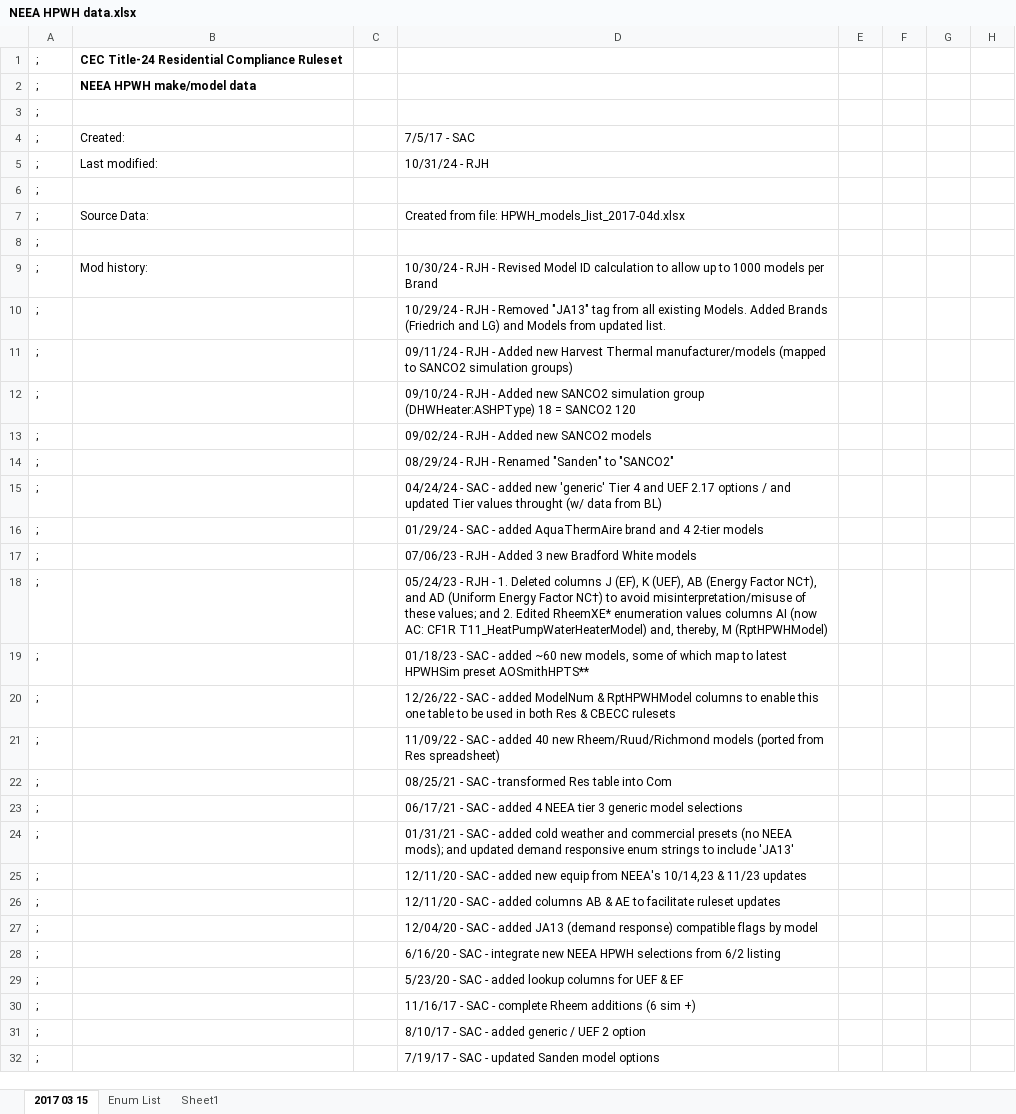
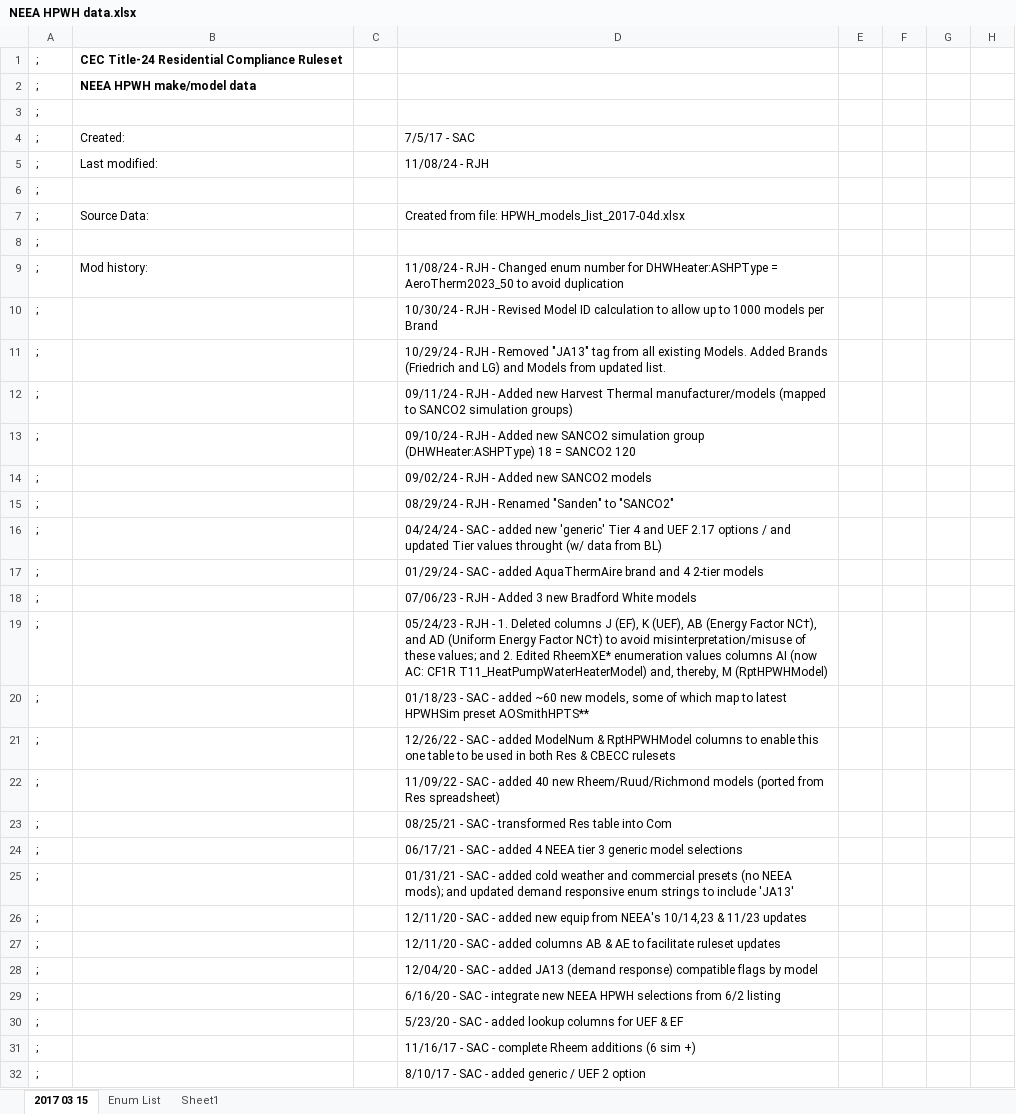
Before and after one commit to joesinger12misc/test-no-LFS, an Excel workbook: RulesetDev/Rulesets/CA Res/Rules/NEEA HPWH data.xlsx, sheet 2017 03 15, drawn as a sheet; only a part is shown; values as stored, in another font and other column widths than the file's, no borders; the diff covers the shown part only; the diff names each change by its address in the sheet, - before the commit and + after, or states it on an @@ line.

Commit message:
SVN (res) commit #2492 by robhitchcock       HPWH NEEA list update (tic #1384):

```diff
--- a/RulesetDev/Rulesets/CA Res/Rules/NEEA HPWH data.xlsx (sheet 2017 03 15)
+++ b/RulesetDev/Rulesets/CA Res/Rules/NEEA HPWH data.xlsx (sheet 2017 03 15)
-D5: 10/31/24 - RJH
+D5: 11/08/24 - RJH
-D9: 10/30/24 - RJH - Revised Model ID calculation to allow up to 1000 models per Brand
+D9: 11/08/24 - RJH - Changed enum number for DHWHeater:ASHPType = AeroTherm2023_50 to avoid duplication
-D10: 10/29/24 - RJH - Removed "JA13" tag from all existing Models. Added Brands (Friedrich and LG) and Models from updated list.
+D10: 10/30/24 - RJH - Revised Model ID calculation to allow up to 1000 models per Brand
-D11: 09/11/24 - RJH - Added new Harvest Thermal manufacturer/models (mapped to SANCO2 simulation groups)
+D11: 10/29/24 - RJH - Removed "JA13" tag from all existing Models. Added Brands (Friedrich and LG) and Models from updated list.
-D12: 09/10/24 - RJH - Added new SANCO2 simulation group (DHWHeater:ASHPType) 18 = SANCO2 120
+D12: 09/11/24 - RJH - Added new Harvest Thermal manufacturer/models (mapped to SANCO2 simulation groups)
-D13: 09/02/24 - RJH - Added new SANCO2 models
+D13: 09/10/24 - RJH - Added new SANCO2 simulation group (DHWHeater:ASHPType) 18 = SANCO2 120
-D14: 08/29/24 - RJH - Renamed "Sanden" to "SANCO2"
+D14: 09/02/24 - RJH - Added new SANCO2 models
-D15: 04/24/24 - SAC - added new 'generic' Tier 4 and UEF 2.17 options / and updated Tier values throught (w/ data from BL)
+D15: 08/29/24 - RJH - Renamed "Sanden" to "SANCO2"
-D16: 01/29/24 - SAC - added AquaThermAire brand and 4 2-tier models
+D16: 04/24/24 - SAC - added new 'generic' Tier 4 and UEF 2.17 options / and updated Tier values throught (w/ data from BL)
-D17: 07/06/23 - RJH - Added 3 new Bradford White models
+D17: 01/29/24 - SAC - added AquaThermAire brand and 4 2-tier models
-D18: 05/24/23 - RJH - 1. Deleted columns J (EF), K (UEF), AB (Energy Factor NC†), and AD (Uniform Energy Factor NC†) to avoid misinterpretation/misuse of these values; and 2. Edited RheemXE* enumeration values columns AI (now AC: CF1R T11_HeatPumpWaterHeaterModel) and, thereby, M (RptHPWHModel)
+D18: 07/06/23 - RJH - Added 3 new Bradford White models
-D19: 01/18/23 - SAC - added ~60 new models, some of which map to latest HPWHSim preset AOSmithHPTS**
+D19: 05/24/23 - RJH - 1. Deleted columns J (EF), K (UEF), AB (Energy Factor NC†), and AD (Uniform Energy Factor NC†) to avoid misinterpretation/misuse of these values; and 2. Edited RheemXE* enumeration values columns AI (now AC: CF1R T11_HeatPumpWaterHeaterModel) and, thereby, M (RptHPWHModel)
-D20: 12/26/22 - SAC - added ModelNum & RptHPWHModel columns to enable this one table to be used in both Res & CBECC rulesets
+D20: 01/18/23 - SAC - added ~60 new models, some of which map to latest HPWHSim preset AOSmithHPTS**
-D21: 11/09/22 - SAC - added 40 new Rheem/Ruud/Richmond models (ported from Res spreadsheet)
+D21: 12/26/22 - SAC - added ModelNum & RptHPWHModel columns to enable this one table to be used in both Res & CBECC rulesets
-D22: 08/25/21 - SAC - transformed Res table into Com
+D22: 11/09/22 - SAC - added 40 new Rheem/Ruud/Richmond models (ported from Res spreadsheet)
-D23: 06/17/21 - SAC - added 4 NEEA tier 3 generic model selections
+D23: 08/25/21 - SAC - transformed Res table into Com
-D24: 01/31/21 - SAC - added cold weather and commercial presets (no NEEA mods); and updated demand responsive enum strings to include 'JA13'
+D24: 06/17/21 - SAC - added 4 NEEA tier 3 generic model selections
-D25: 12/11/20 - SAC - added new equip from NEEA's 10/14,23 & 11/23 updates
+D25: 01/31/21 - SAC - added cold weather and commercial presets (no NEEA mods); and updated demand responsive enum strings to include 'JA13'
-D26: …- added columns AB & AE to facilitate ruleset updates
+D26: …- added new equip from NEEA's 10/14,23 & 11/23 updates
-D27: 12/04/20 - SAC - added JA13 (demand response) compatible flags by model
+D27: 12/11/20 - SAC - added columns AB & AE to facilitate ruleset updates
-D28: 6/16/20 - SAC - integrate new NEEA HPWH selections from 6/2 listing
+D28: 12/04/20 - SAC - added JA13 (demand response) compatible flags by model
-D29: 5/23/20 - SAC - added lookup columns for UEF & EF
+D29: 6/16/20 - SAC - integrate new NEEA HPWH selections from 6/2 listing
-D30: 11/16/17 - SAC - complete Rheem additions (6 sim +)
+D30: 5/23/20 - SAC - added lookup columns for UEF & EF
-D31: 8/10/17 - SAC - added generic / UEF 2 option
+D31: 11/16/17 - SAC - complete Rheem additions (6 sim +)
-D32: 7/19/17 - SAC - updated Sanden model options
+D32: 8/10/17 - SAC - added generic / UEF 2 option
```
Also changed, not shown: 8 edited cells elsewhere in this sheet, 4 other files.
